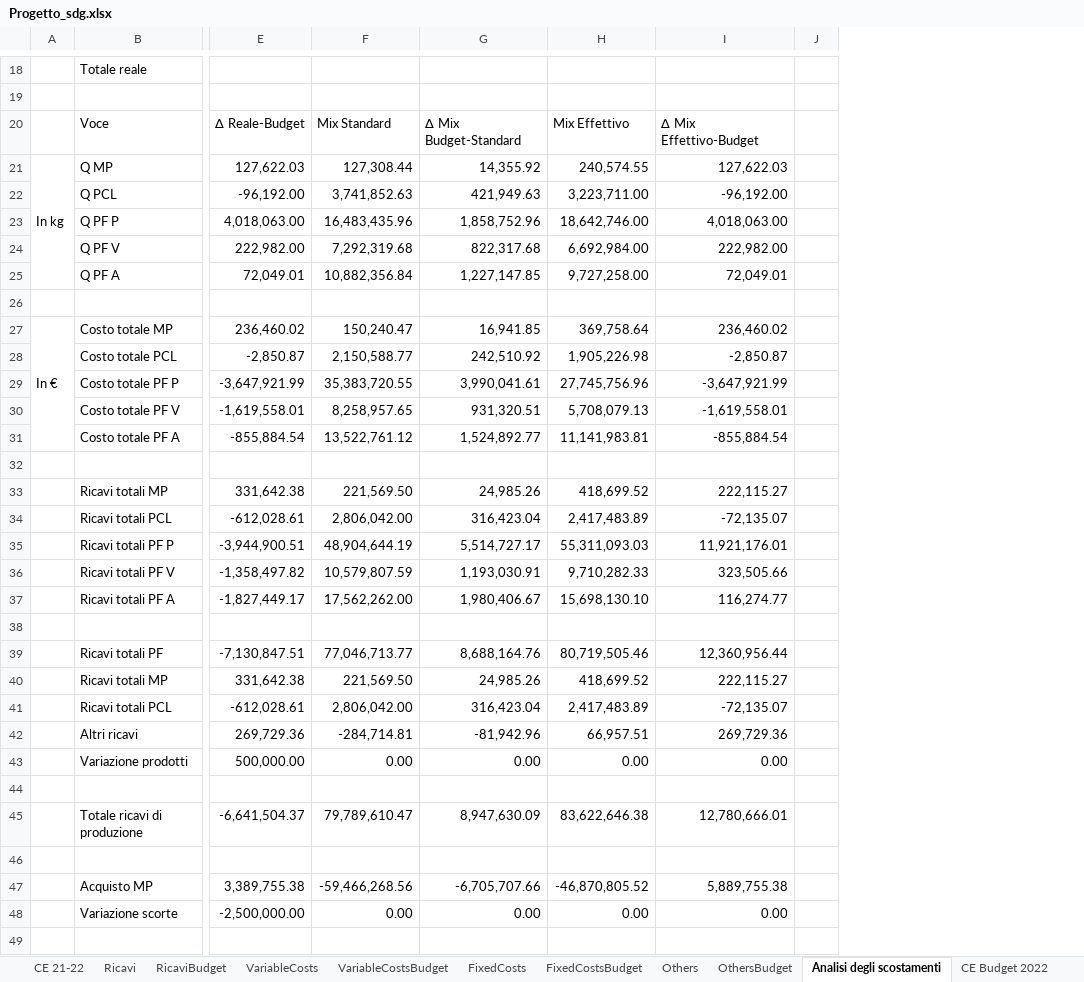
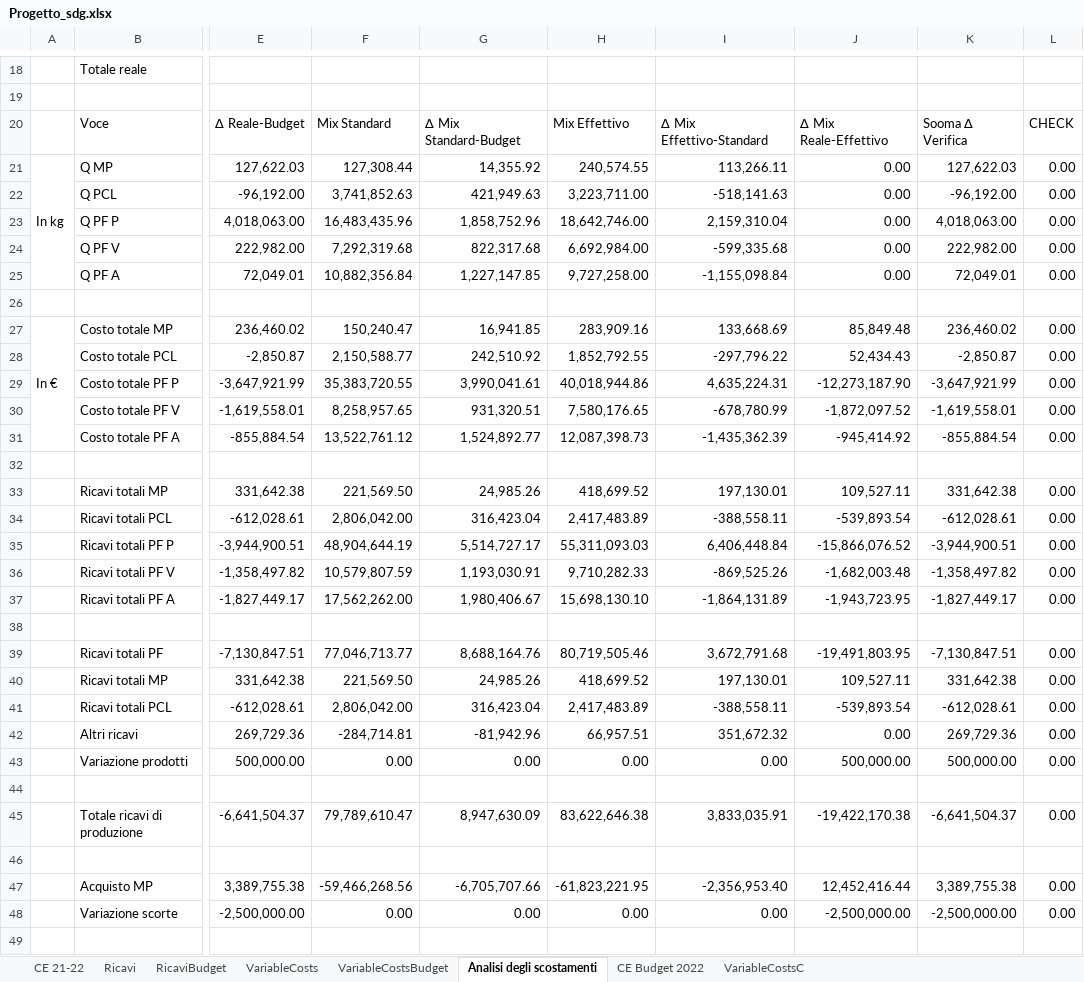
Before and after one commit to Algeri4/script-analisi-scostamenti, an Excel workbook: Progetto_sdg.xlsx, sheet Analisi degli scostamenti, drawn as a sheet; only a part is shown, gaps mark what is left out; values as stored, in another font and other column widths than the file's, no cell formats; removed rows and columns are numbered as before the commit, all else as after; the diff covers the shown part only; the diff names each change by its address in the sheet, - before the commit and + after, or states it on an @@ line.

```diff
--- a/Progetto_sdg.xlsx (sheet Analisi degli scostamenti)
+++ b/Progetto_sdg.xlsx (sheet Analisi degli scostamenti)
@@ sheet tab hidden: FixedCosts @@
@@ sheet tab hidden: FixedCostsBudget @@
@@ sheet tab hidden: Others @@
@@ sheet tab hidden: OthersBudget @@
-column J, empty
+column J, rows 20-48: ∆ Mix Reale-Effettivo | 0.00 | 0.00 | 0.00 | 0.00 | 0.00 |  | 85,849.48 | 52,434.43 | -12,273,187.90 | -1,872,097.52 | -945,414.92 |  | 109,527.11 | -539,893.54 | -15,866,076.52 | -1,682,003.48 | -1,943,723.95 |  | -19,491,803.95 | 109,527.11 | -539,893.54 | 0.00 | 500,000.00 |  | -19,422,170.38 |  | 12,452,416.44 | -2,500,000.00
+column K, rows 20-48: Sooma ∆ Verifica | 127,622.03 | -96,192.00 | 4,018,063.00 | 222,982.00 | 72,049.01 |  | 236,460.02 | -2,850.87 | -3,647,921.99 | -1,619,558.01 | -855,884.54 |  | 331,642.38 | -612,028.61 | -3,944,900.51 | -1,358,497.82 | -1,827,449.17 |  | -7,130,847.51 | 331,642.38 | -612,028.61 | 269,729.36 | 500,000.00 |  | -6,641,504.37 |  | 3,389,755.38 | -2,500,000.00
+column L, rows 20-48: CHECK | 0.00 | 0.00 | 0.00 | 0.00 | 0.00 |  | 0.00 | 0.00 | 0.00 | 0.00 | 0.00 |  | 0.00 | 0.00 | 0.00 | 0.00 | 0.00 |  | 0.00 | 0.00 | 0.00 | 0.00 | 0.00 |  | 0.00 |  | 0.00 | 0.00
-G20: ∆ Mix Budget-Standard
+G20: ∆ Mix Standard-Budget
-I20: ∆ Mix Effettivo-Budget
+I20: ∆ Mix Effettivo-Standard
-I21: 127,622.03
+I21: 113,266.11
-I22: -96,192.00
+I22: -518,141.63
-I23: 4,018,063.00
+I23: 2,159,310.04
-I24: 222,982.00
+I24: -599,335.68
-I25: 72,049.01
+I25: -1,155,098.84
-H27: 369,758.64
+H27: 283,909.16
-I27: 236,460.02
+I27: 133,668.69
-H28: 1,905,226.98
+H28: 1,852,792.55
-I28: -2,850.87
+I28: -297,796.22
-H29: 27,745,756.96
+H29: 40,018,944.86
-I29: -3,647,921.99
+I29: 4,635,224.31
-H30: 5,708,079.13
+H30: 7,580,176.65
-I30: -1,619,558.01
+I30: -678,780.99
-H31: 11,141,983.81
+H31: 12,087,398.73
-I31: -855,884.54
+I31: -1,435,362.39
-I33: 222,115.27
+I33: 197,130.01
-I34: -72,135.07
+I34: -388,558.11
-I35: 11,921,176.01
+I35: 6,406,448.84
-I36: 323,505.66
+I36: -869,525.26
-I37: 116,274.77
+I37: -1,864,131.89
-I39: 12,360,956.44
+I39: 3,672,791.68
-I40: 222,115.27
+I40: 197,130.01
-I41: -72,135.07
+I41: -388,558.11
-I42: 269,729.36
+I42: 351,672.32
-I45: 12,780,666.01
+I45: 3,833,035.91
-H47: -46,870,805.52
+H47: -61,823,221.95
-I47: 5,889,755.38
+I47: -2,356,953.40
```
Also changed, not shown: 2 added rows, 2 removed rows and 24 edited cells elsewhere in this sheet, cell formats, formulas that keep their value.
